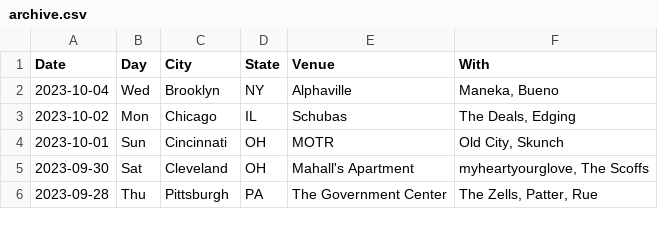
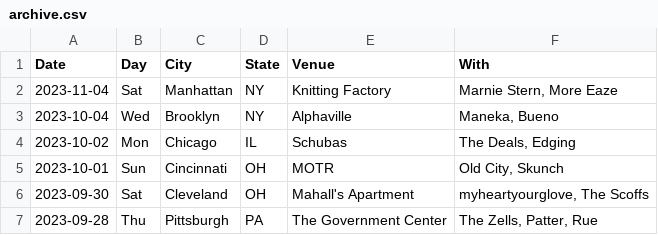
Before and after one commit to washerfacts/washerfacts.github.io, a CSV file: archive.csv, drawn as a sheet; only a part is shown; the diff names each change by its address in the sheet, - before the commit and + after, or states it on an @@ line.

```diff
--- a/archive.csv
+++ b/archive.csv
+row 2: 2023-11-04 | Sat | Manhattan | NY | Knitting Factory | Marnie Stern, More Eaze
```
Also changed, not shown: upcoming.csv.
